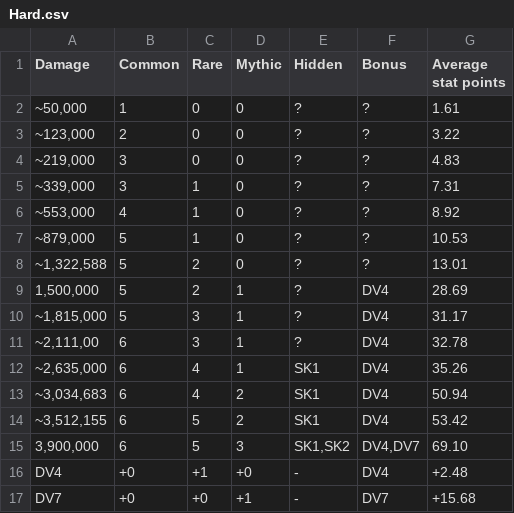
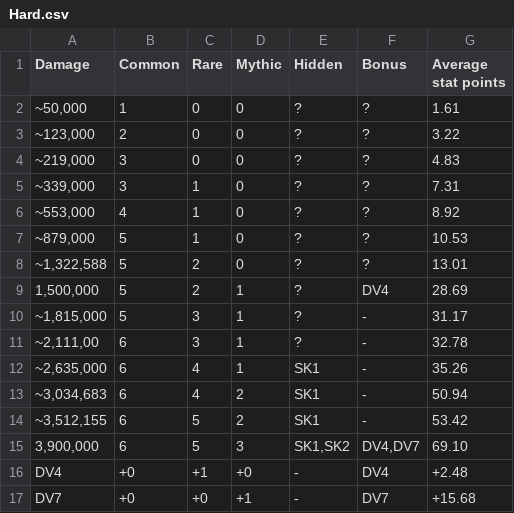
Before and after one commit to Matrix4348/Dragons-of-the-Void---Raid-Loot-Tiers, a CSV file: community-gathered data/Loot tiers and drop data/Regular raids/Naga Naavik/Hard.csv, drawn as a sheet.

Commit message:
Update Hard.csv

```diff
--- a/community-gathered data/Loot tiers and drop data/Regular raids/Naga Naavik/Hard.csv
+++ b/community-gathered data/Loot tiers and drop data/Regular raids/Naga Naavik/Hard.csv
@@ -9,7 +9,7 @@ Damage,Common,Rare,Mythic,Hidden,Bonus,Average stat points
 "1,500,000",5,2,1,?,DV4,28.69
-"~1,815,000",5,3,1,?,DV4,31.17
-"~2,111,00",6,3,1,?,DV4,32.78
-"~2,635,000",6,4,1,SK1,DV4,35.26
-"~3,034,683",6,4,2,SK1,DV4,50.94
-"~3,512,155",6,5,2,SK1,DV4,53.42
+"~1,815,000",5,3,1,?,-,31.17
+"~2,111,00",6,3,1,?,-,32.78
+"~2,635,000",6,4,1,SK1,-,35.26
+"~3,034,683",6,4,2,SK1,-,50.94
+"~3,512,155",6,5,2,SK1,-,53.42
 "3,900,000",6,5,3,"SK1,SK2","DV4,DV7",69.10
```
